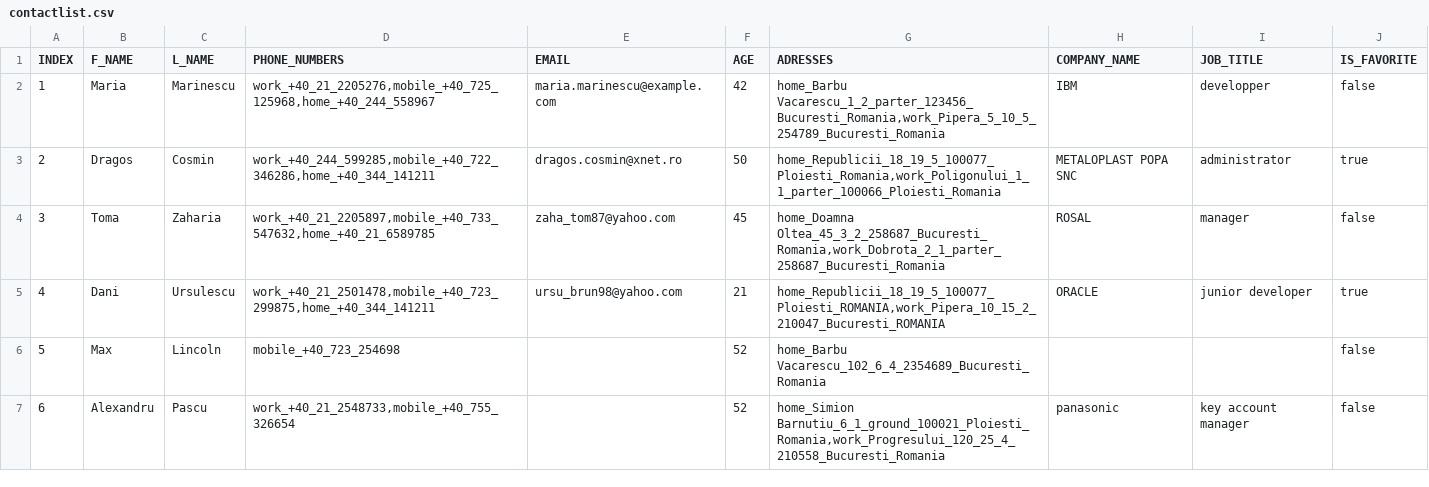
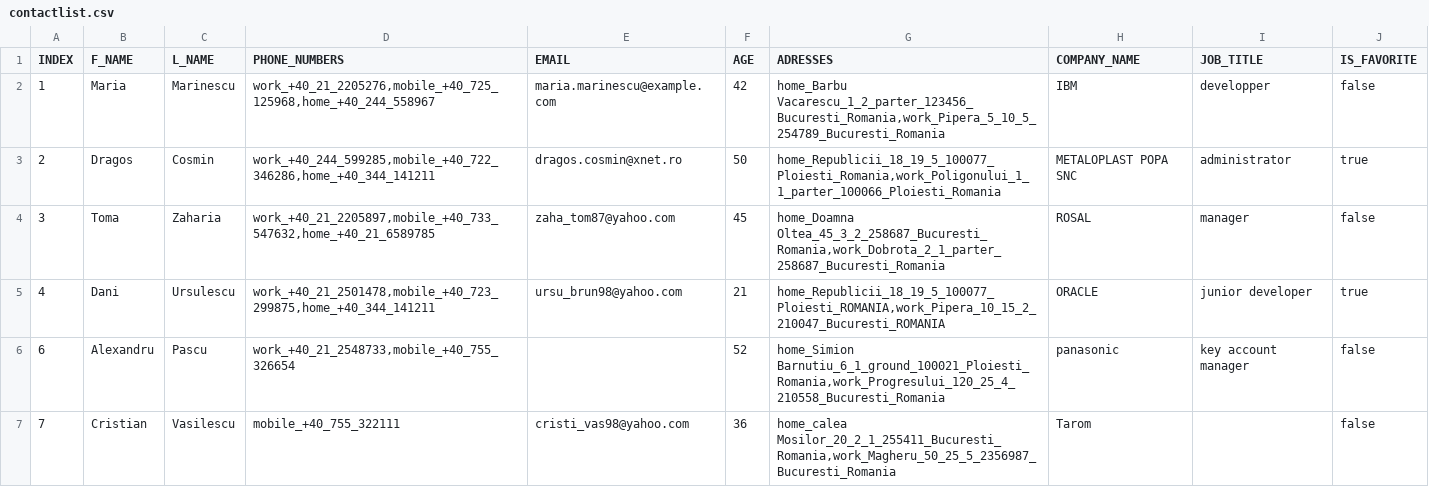
Before and after one commit to dragos-cosmin/ContactList, a CSV file: contactlist.csv, drawn as a sheet; removed rows and columns are numbered as before the commit, all else as after; the diff names each change by its address in the sheet, - before the commit and + after, or states it on an @@ line.

```diff
--- a/contactlist.csv
+++ b/contactlist.csv
-row 6: 5 | Max | Lincoln | mobile_+40_723_254698 |  | 52 | home_Barbu Vacarescu_102_6_4_2354689_Bucuresti_Romania |  |  | false
+row 7: 7 | Cristian | Vasilescu | mobile_+40_755_322111 | cristi_vas98@yahoo.com | 36 | home_calea Mosilor_20_2_1_255411_Bucuresti_Romania,work_Magheru_50_25_5_2356987_Bucuresti_Romania | Tarom |  | false
```
Also changed, not shown: 2 other files.
